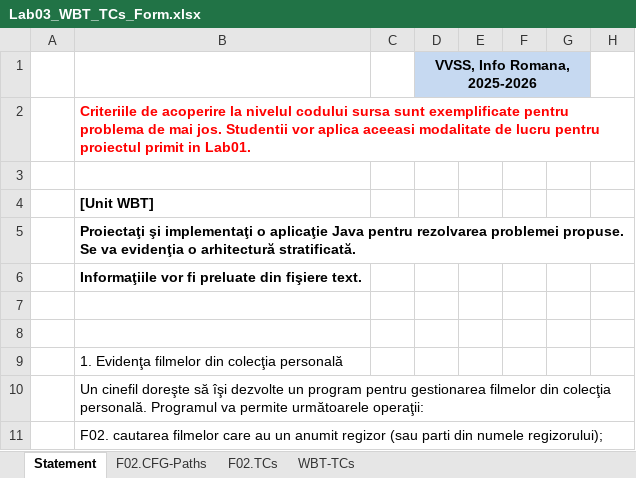
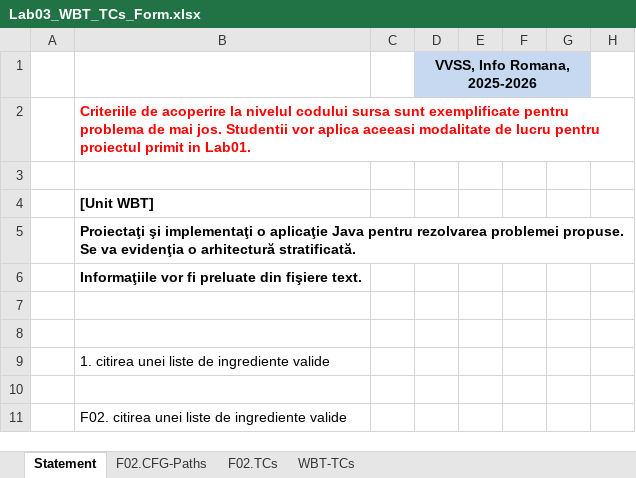
Before and after one commit to elaa10/VVSS_labs, an Excel workbook: docs/Lab03/Lab03_WBT_TCs_Form.xlsx, sheet Statement, drawn as a sheet; only a part is shown; values as stored, in another font and other column widths than the file's, no borders; the diff names each change by its address in the sheet, - before the commit and + after, or states it on an @@ line.

Commit message:
documente lab

```diff
--- a/docs/Lab03/Lab03_WBT_TCs_Form.xlsx (sheet Statement)
+++ b/docs/Lab03/Lab03_WBT_TCs_Form.xlsx (sheet Statement)
-B9 ([Unit WBT]): 1. Evidenţa filmelor din colecţia personală
+B9 ([Unit WBT]): 1. citirea unei liste de ingrediente valide
-B10 ([Unit WBT]): Un cinefil doreşte să îşi dezvolte un program pentru gestionarea filmelor din colecţia personală. Programul va permite următoarele operaţii:
+B10 ([Unit WBT]): (empty)
-B11 ([Unit WBT]): F02. cautarea filmelor care au un anumit regizor (sau parti din numele regizorului);
+B11 ([Unit WBT]): F02. citirea unei liste de ingrediente valide
```
Also changed, not shown: sheet F02.TCs.
